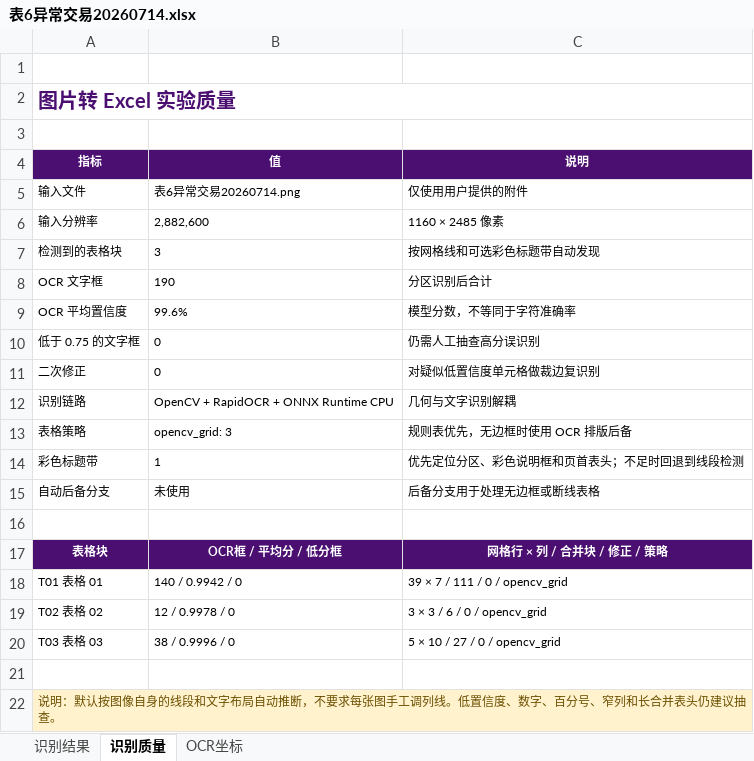
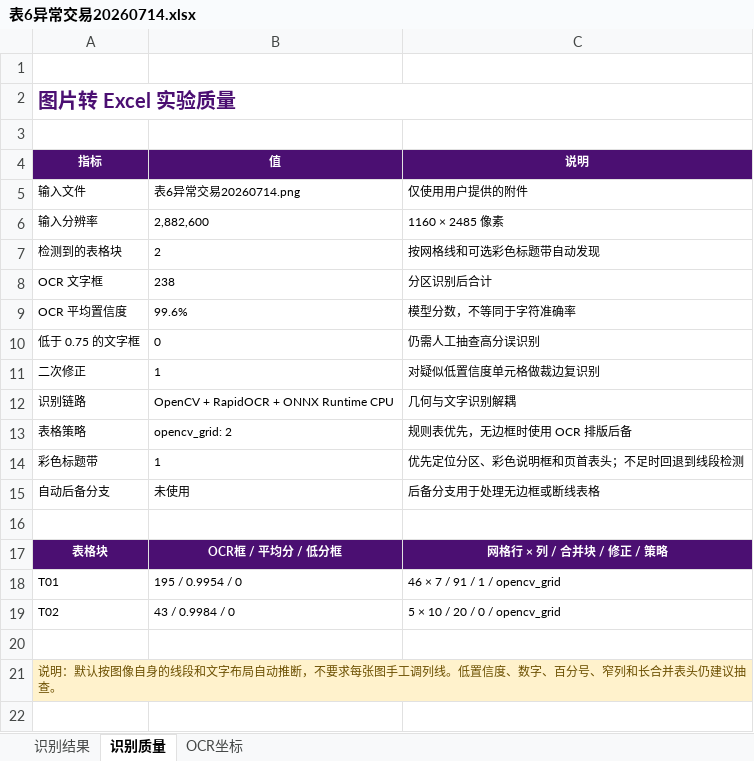
Before and after one commit to Chen1303005809/img2excel, an Excel workbook: outputs/表6异常交易20260714.xlsx, sheet 识别质量, drawn as a sheet; values as stored, in another font and other column widths than the file's, no borders; removed rows and columns are numbered as before the commit, all else as after; the diff names each change by its address in the sheet, - before the commit and + after, or states it on an @@ line.

```diff
--- a/outputs/表6异常交易20260714.xlsx (sheet 识别质量)
+++ b/outputs/表6异常交易20260714.xlsx (sheet 识别质量)
-B7 (值): 3
+B7 (值): 2
-B8 (值): 190
+B8 (值): 238
-B11 (值): 0
+B11 (值): 1
-B13 (值): opencv_grid: 3
+B13 (值): opencv_grid: 2
-row 18: T01 表格 01 | 140 / 0.9942 / 0 | 39 × 7 / 111 / 0 / opencv_grid
-row 19: T02 表格 02 | 12 / 0.9978 / 0 | 3 × 3 / 6 / 0 / opencv_grid
-row 20: T03 表格 03 | 38 / 0.9996 / 0 | 5 × 10 / 27 / 0 / opencv_grid
+row 18: T01 | 195 / 0.9954 / 0 | 46 × 7 / 91 / 1 / opencv_grid
+row 19: T02 | 43 / 0.9984 / 0 | 5 × 10 / 20 / 0 / opencv_grid
```
Also changed, not shown: sheet OCR坐标, sheet 识别结果, outputs/表4期权限仓.xlsx, outputs/表4期权限仓20260609.xlsx, 49 other files.
